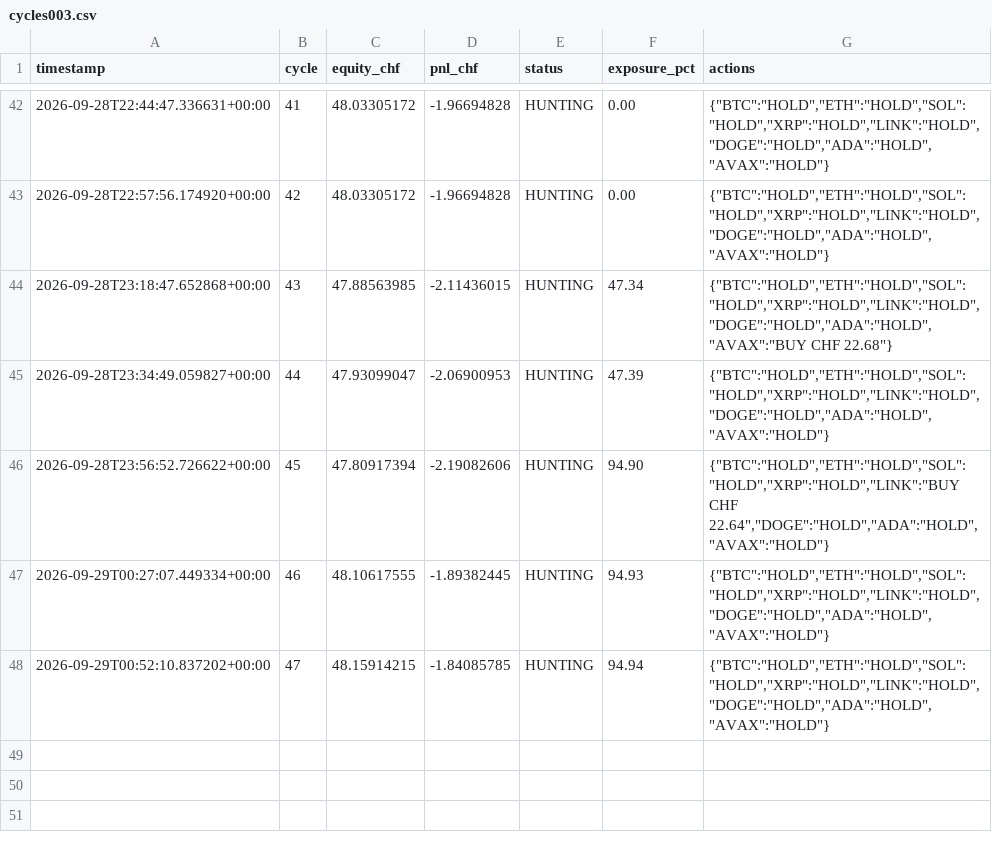
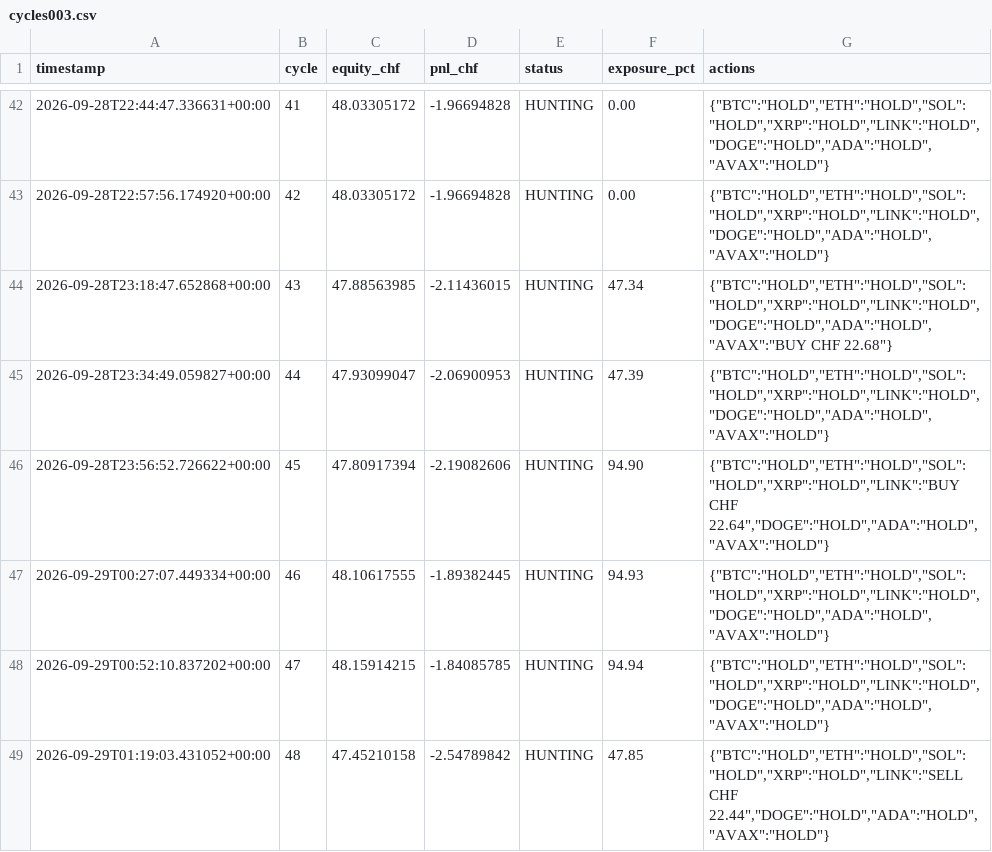
Before and after one commit to quitopiso-sys/agent001-test, a CSV file: cycles003.csv, drawn as a sheet; only a part is shown, gaps mark what is left out.

Commit message:
AGENT-003 cycle 2026-09-29 01:19 UTC

```diff
--- a/cycles003.csv
+++ b/cycles003.csv
@@ -48 +48,2 @@ timestamp,cycle,equity_chf,pnl_chf,status,exposure_pct,actions
 2026-09-29T00:52:10.837202+00:00,47,48.15914215,-1.84085785,HUNTING,94.94,"{""BTC"":""HOLD"",""ETH"":""HOLD"",""SOL"":""HOLD"",""XRP"":""HOLD"",""LINK"":""HOLD"",""DOGE"":""HOLD"",""ADA"":""HOLD"",""AVAX"":""HOLD""}"
+2026-09-29T01:19:03.431052+00:00,48,47.45210158,-2.54789842,HUNTING,47.85,"{""BTC"":""HOLD"",""ETH"":""HOLD"",""SOL"":""HOLD"",""XRP"":""HOLD"",""LINK"":""SELL CHF 22.44"",""DOGE"":""HOLD"",""ADA"":""HOLD"",""AVAX"":""HOLD""}"
```
Also changed, not shown: trades003.csv, 5 other files.
